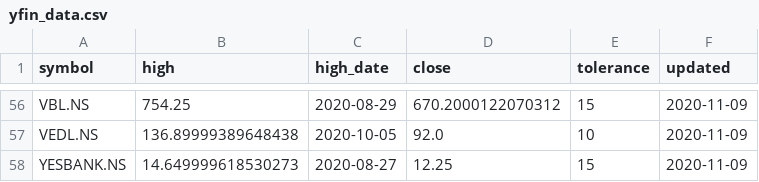
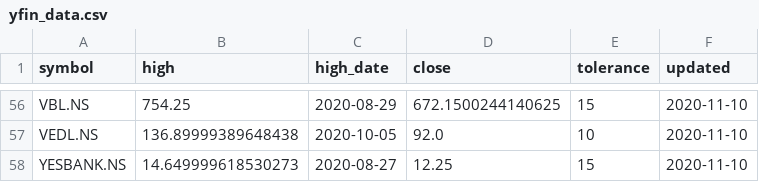
Before and after one commit to reachdk/StockTracker, a CSV file: data/yfin_data.csv, drawn as a sheet; only a part is shown, gaps mark what is left out; the diff covers the shown part only; the diff names each change by its address in the sheet, - before the commit and + after, or states it on an @@ line.

```diff
--- a/data/yfin_data.csv
+++ b/data/yfin_data.csv
-D56 (close): 670.2000122070312
+D56 (close): 672.1500244140625
-F56:F58 (updated): 2020-11-09
+F56:F58 (updated): 2020-11-10
```
Also changed, not shown: 96 edited cells elsewhere in this file.
